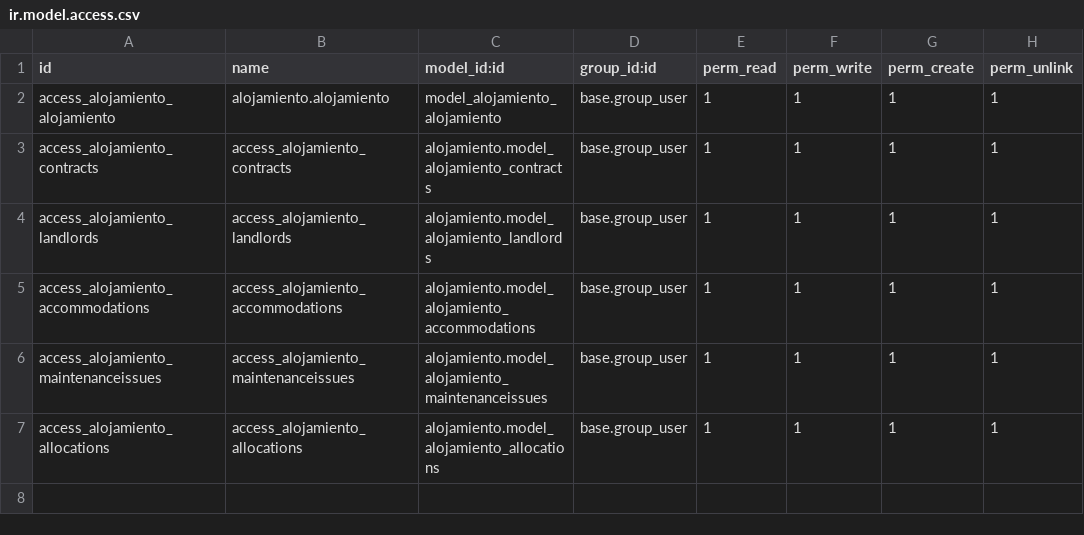
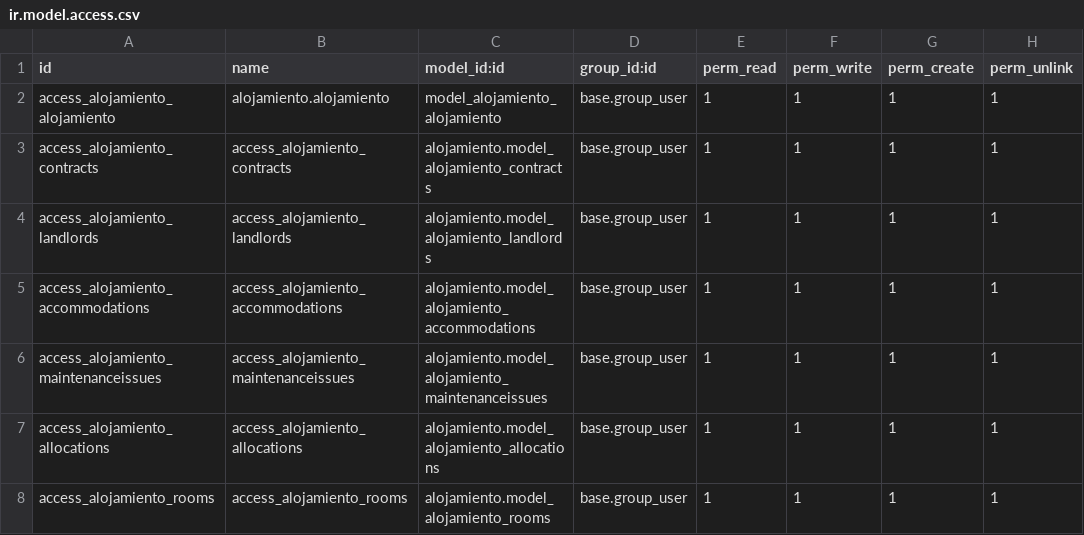
Before and after one commit to laumarm6/alojamiento, a CSV file: security/ir.model.access.csv, drawn as a sheet.

Commit message:
creo modelo habitaciones basico

```diff
--- a/security/ir.model.access.csv
+++ b/security/ir.model.access.csv
@@ -7 +7,2 @@ access_alojamiento_maintenanceissues,access_alojamiento_maintenanceissues,alojam
 access_alojamiento_allocations,access_alojamiento_allocations,alojamiento.model_alojamiento_allocations,base.group_user,1,1,1,1
+access_alojamiento_rooms,access_alojamiento_rooms,alojamiento.model_alojamiento_rooms,base.group_user,1,1,1,1
```
Also changed, not shown: 3 other files.
